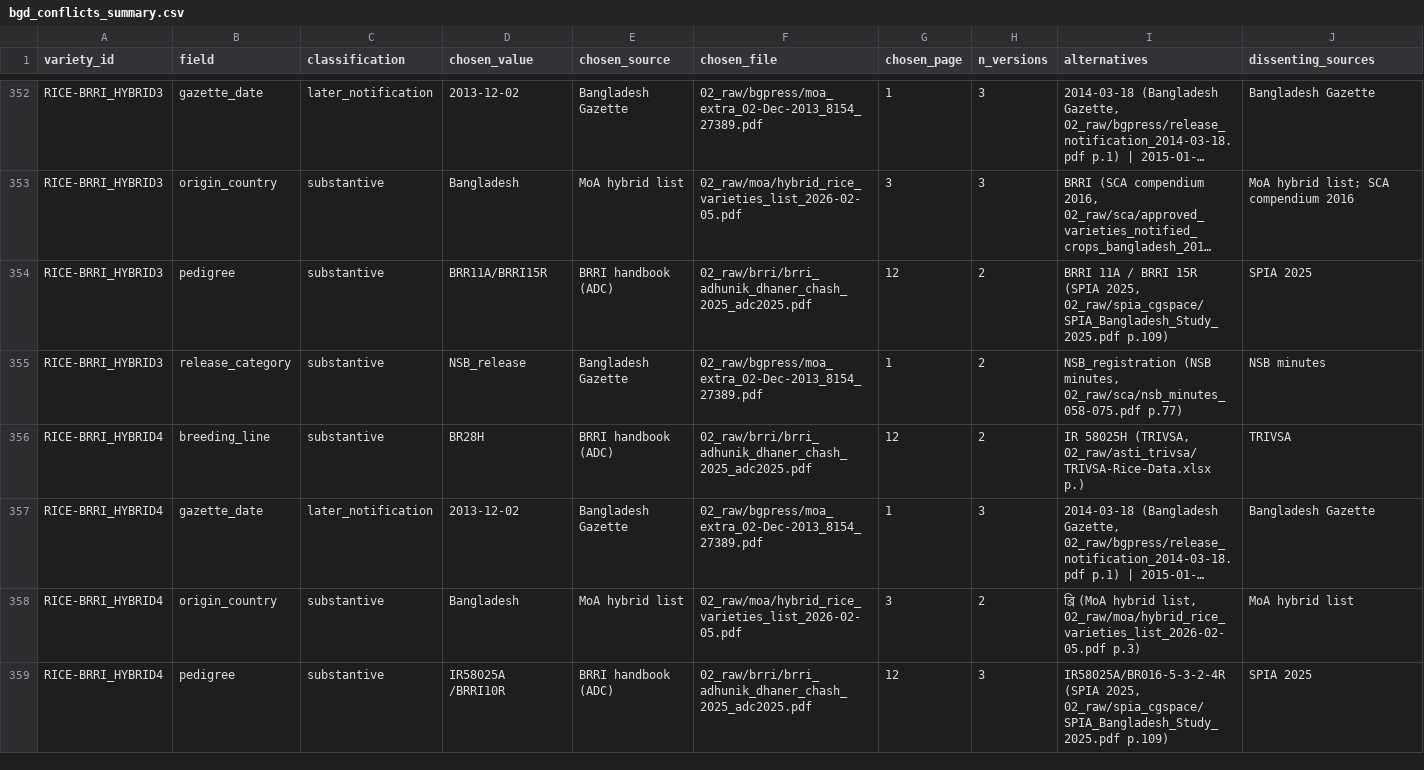
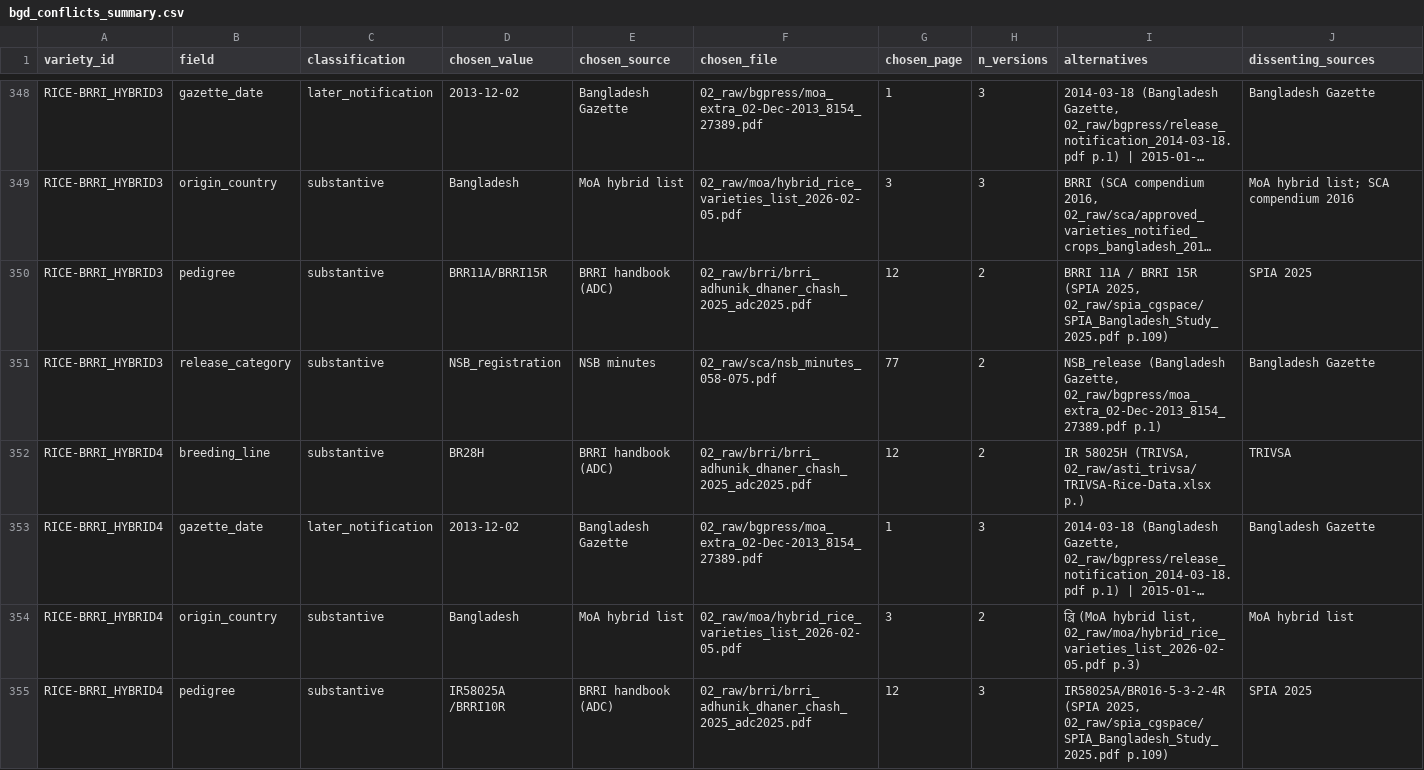
Before and after one commit to kushal-satya/bgd-rice-variety-register, a CSV file: data/bgd_conflicts_summary.csv, drawn as a sheet; only a part is shown, gaps mark what is left out; long unchanged cells end in …; addresses are those after the commit; the diff covers the shown part only; the diff names each change by its address in the sheet, - before the commit and + after, or states it on an @@ line.

```diff
--- a/data/bgd_conflicts_summary.csv
+++ b/data/bgd_conflicts_summary.csv
-D351 (chosen_value): NSB_release
+D351 (chosen_value): NSB_registration
-E351 (chosen_source): Bangladesh Gazette
+E351 (chosen_source): NSB minutes
-F351 (chosen_file): 02_raw/bgpress/moa_extra_02-Dec-2013_8154_27389.pdf
+F351 (chosen_file): 02_raw/sca/nsb_minutes_058-075.pdf
-G351 (chosen_page): 1
+G351 (chosen_page): 77
-I351 (alternatives): NSB_registration (NSB minutes, 02_raw/sca/nsb_minutes_058-075.pdf p.77)
+I351 (alternatives): NSB_release (Bangladesh Gazette, 02_raw/bgpress/moa_extra_02-Dec-2013_8154_27389.pdf p.1)
-J351 (dissenting_sources): NSB minutes
+J351 (dissenting_sources): Bangladesh Gazette
```
Also changed, not shown: 4 removed rows and 17 edited cells elsewhere in this file, data/bgd_cgiar_sources.csv, data/bgd_local_names.csv, 28 other files.
